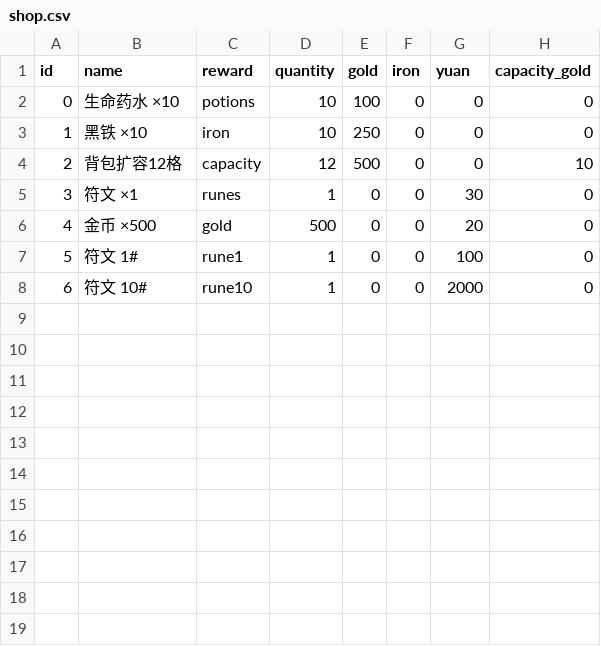
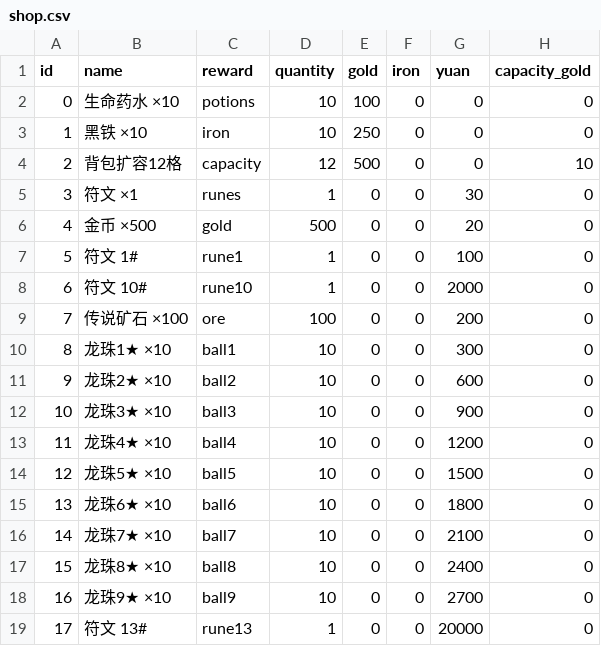
Before and after one commit to vxcnw/zan-lang, a CSV file: templates/game/legend/data/shop.csv, drawn as a sheet.

Commit message:
feat(game): add rune word legendary crafting

```diff
--- a/templates/game/legend/data/shop.csv
+++ b/templates/game/legend/data/shop.csv
@@ -8 +8,12 @@ id,name,reward,quantity,gold,iron,yuan,capacity_gold
 6,符文 10#,rune10,1,0,0,2000,0
+7,传说矿石 ×100,ore,100,0,0,200,0
+8,龙珠1★ ×10,ball1,10,0,0,300,0
+9,龙珠2★ ×10,ball2,10,0,0,600,0
+10,龙珠3★ ×10,ball3,10,0,0,900,0
+11,龙珠4★ ×10,ball4,10,0,0,1200,0
+12,龙珠5★ ×10,ball5,10,0,0,1500,0
+13,龙珠6★ ×10,ball6,10,0,0,1800,0
+14,龙珠7★ ×10,ball7,10,0,0,2100,0
+15,龙珠8★ ×10,ball8,10,0,0,2400,0
+16,龙珠9★ ×10,ball9,10,0,0,2700,0
+17,符文 13#,rune13,1,0,0,20000,0
```
Also changed, not shown: templates/game/legend/data/balance.csv, templates/game/legend/data/drops.csv, 8 other files.
